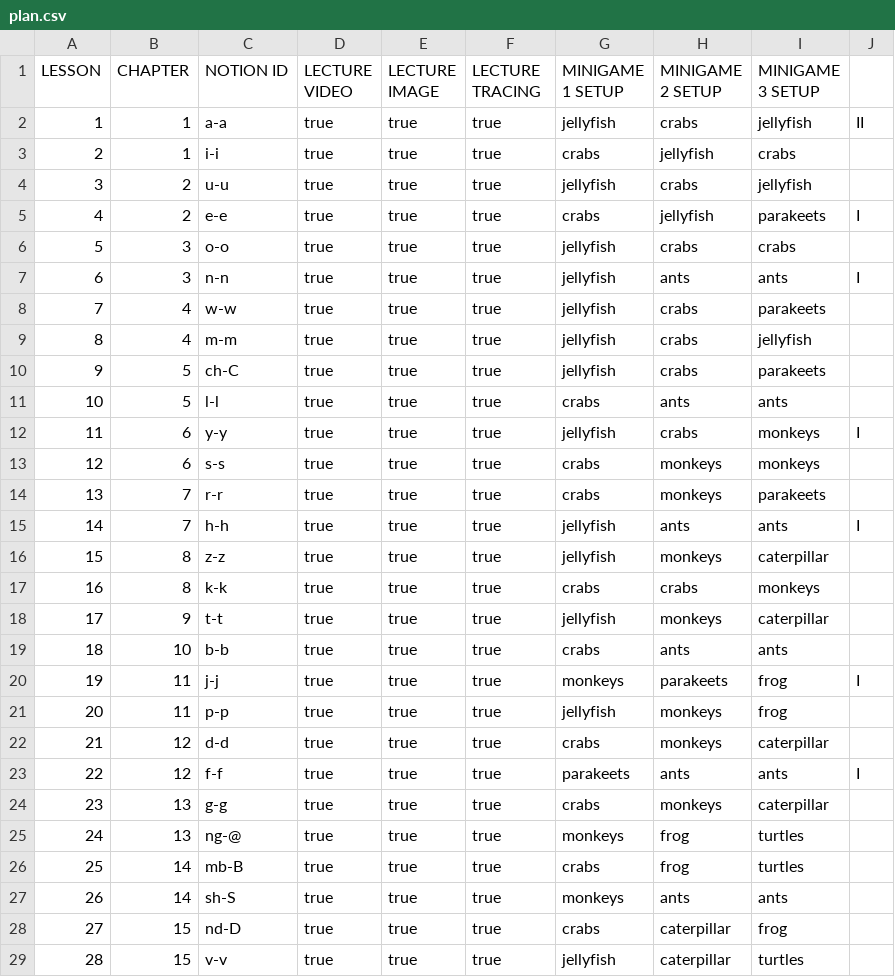
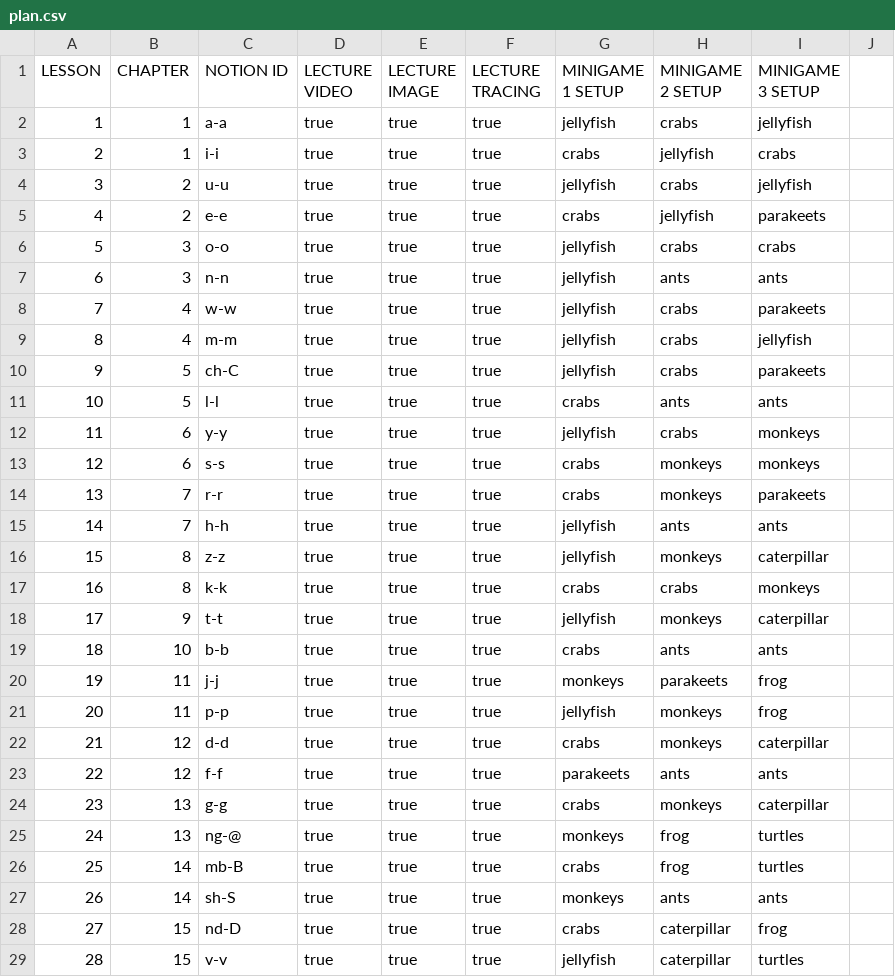
Before and after one commit to Manzalab/kalulu_v1, a CSV file: app/modules/language/assets/data/swahili/plan.csv, drawn as a sheet; only a part is shown; the diff names each change by its address in the sheet, - before the commit and + after, or states it on an @@ line.

```diff
--- a/app/modules/language/assets/data/swahili/plan.csv
+++ b/app/modules/language/assets/data/swahili/plan.csv
-J2: II
+J2: (empty)
-J5: I
+J5: (empty)
-J7: I
+J7: (empty)
-J12: I
+J12: (empty)
-J15: I
+J15: (empty)
-J20: I
+J20: (empty)
-J23: I
+J23: (empty)
```
Also changed, not shown: app/modules/language/assets/data/swahili/filling.csv, app/modules/language/assets/data/swahili/gp_list.csv, 3 other files.
